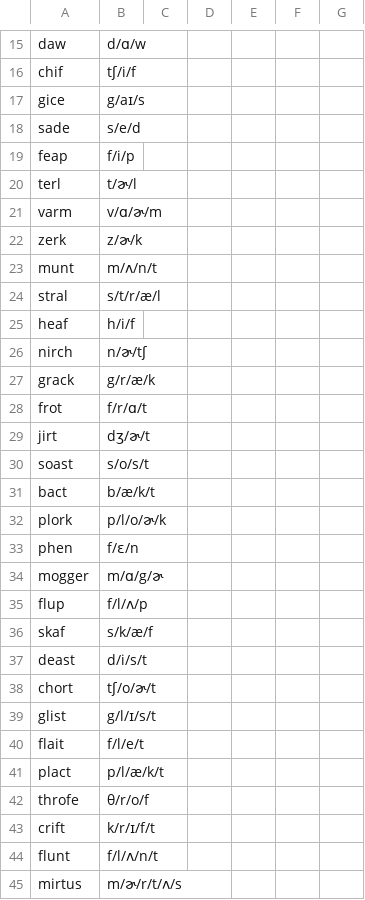
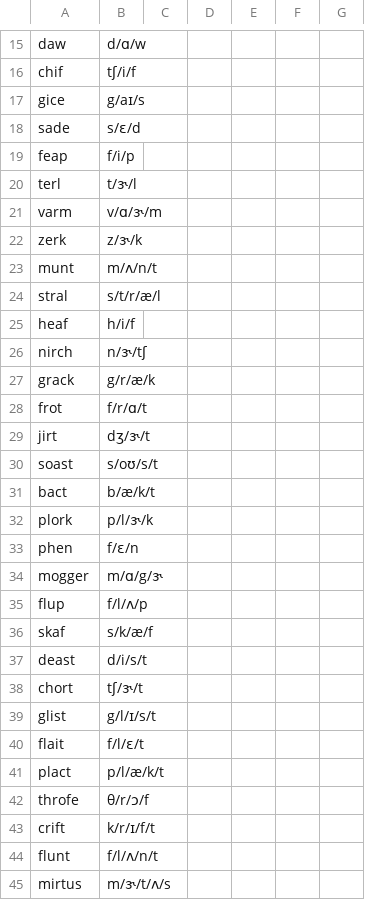
Before and after one commit to isysoev/decoding_modeling, a CSV file: data/TOWRE/Form_D.csv, drawn as a sheet; only a part is shown, gaps mark what is left out; the diff covers the shown part only.

```diff
--- a/data/TOWRE/Form_D.csv
+++ b/data/TOWRE/Form_D.csv
@@ -17,7 +17,7 @@ chif,tʃ/i/f,,,,,
 gice,g/aɪ/s,,,,,
-sade,s/e/d,,,,,
+sade,s/ɛ/d,,,,,
 feap,f/i/p,,,,,
-terl,t/ɚ/l,,,,,
-varm,v/ɑ/ɚ/m,,,,,
-zerk,z/ɚ/k,,,,,
+terl,t/ɝ/l,,,,,
+varm,v/ɑ/ɝ/m,,,,,
+zerk,z/ɝ/k,,,,,
 munt,m/ʌ/n/t,,,,,
@@ -25,11 +25,11 @@ stral,s/t/r/æ/l,,,,,
 heaf,h/i/f,,,,,
-nirch,n/ɚ/tʃ,,,,,
+nirch,n/ɝ/tʃ,,,,,
 grack,g/r/æ/k,,,,,
 frot,f/r/ɑ/t,,,,,
-jirt,dʒ/ɚ/t,,,,,
-soast,s/o/s/t,,,,,
+jirt,dʒ/ɝ/t,,,,,
+soast,s/oʊ/s/t,,,,,
 bact,b/æ/k/t,,,,,
-plork,p/l/o/ɚ/k,,,,,
+plork,p/l/ɝ/k,,,,,
 phen,f/ɛ/n,,,,,
-mogger,m/ɑ/g/ɚ,,,,,
+mogger,m/ɑ/g/ɝ,,,,,
 flup,f/l/ʌ/p,,,,,
@@ -37,9 +37,9 @@ skaf,s/k/æ/f,,,,,
 deast,d/i/s/t,,,,,
-chort,tʃ/o/ɚ/t,,,,,
+chort,tʃ/ɝ/t,,,,,
 glist,g/l/ɪ/s/t,,,,,
-flait,f/l/e/t,,,,,
+flait,f/l/ɛ/t,,,,,
 plact,p/l/æ/k/t,,,,,
-throfe,θ/r/o/f,,,,,
+throfe,θ/r/ɔ/f,,,,,
 crift,k/r/ɪ/f/t,,,,,
 flunt,f/l/ʌ/n/t,,,,,
-mirtus,m/ɚ/r/t/ʌ/s,,,,,
+mirtus,m/ɝ/t/ʌ/s,,,,,
```
Also changed, not shown: 16 edited cells elsewhere in this file, data/TOWRE/Form_A.csv, data/TOWRE/Form_B.csv, 2 other files.
